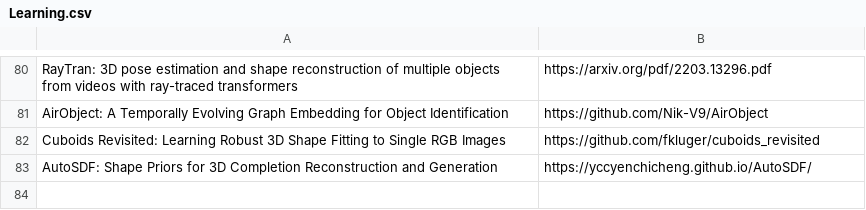
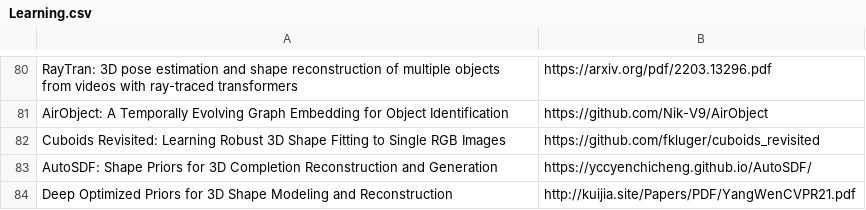
Before and after one commit to shanmo/awesome-object-slam, a CSV file: Learning.csv, drawn as a sheet; only a part is shown, gaps mark what is left out.

Commit message:
Update Learning.csv

```diff
--- a/Learning.csv
+++ b/Learning.csv
@@ -90 +90,2 @@ Cuboids Revisited: Learning Robust 3D Shape Fitting to Single RGB Images,https:/
 AutoSDF: Shape Priors for 3D Completion Reconstruction and Generation,https://yccyenchicheng.github.io/AutoSDF/
+Deep Optimized Priors for 3D Shape Modeling and Reconstruction,http://kuijia.site/Papers/PDF/YangWenCVPR21.pdf
```
